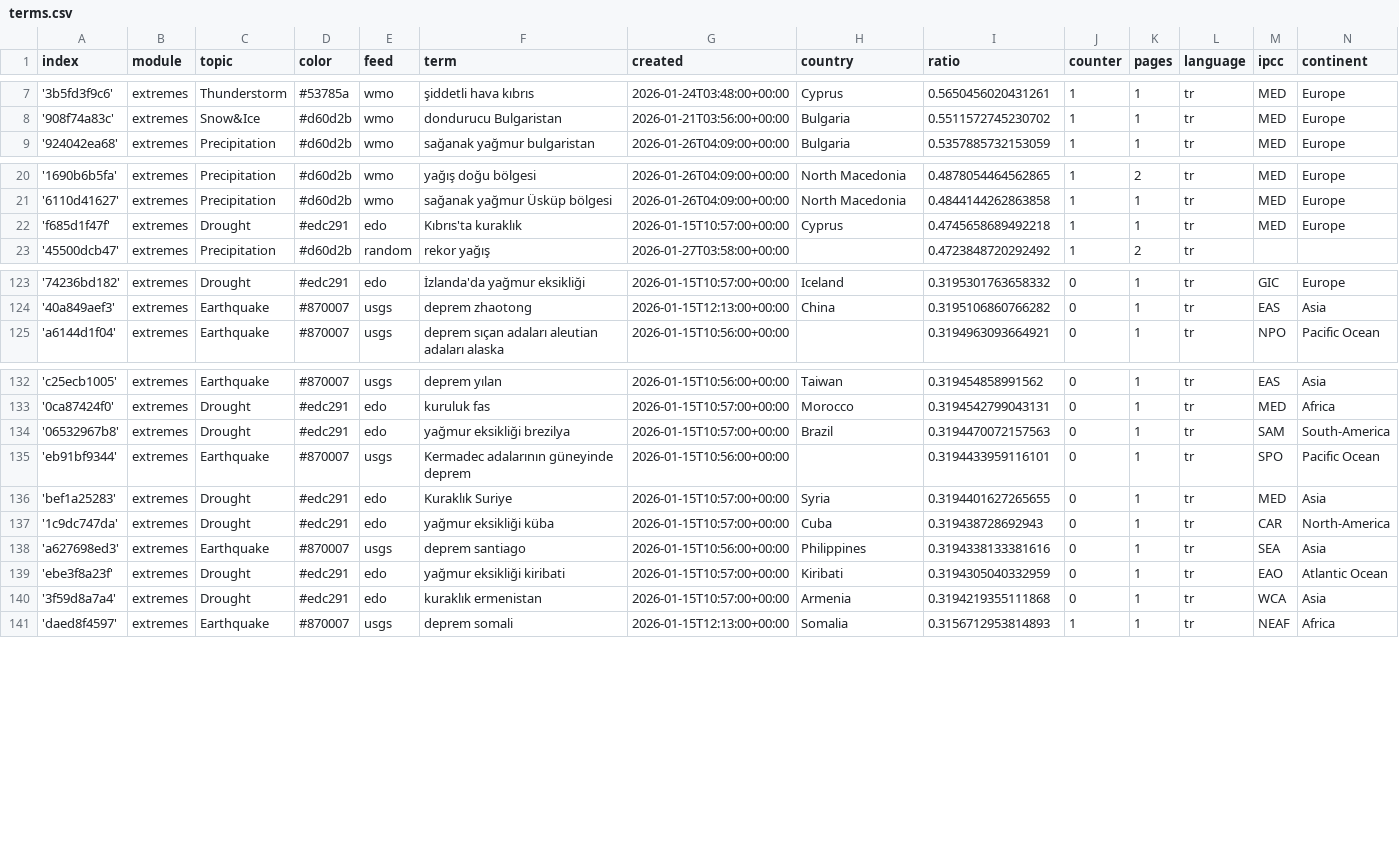
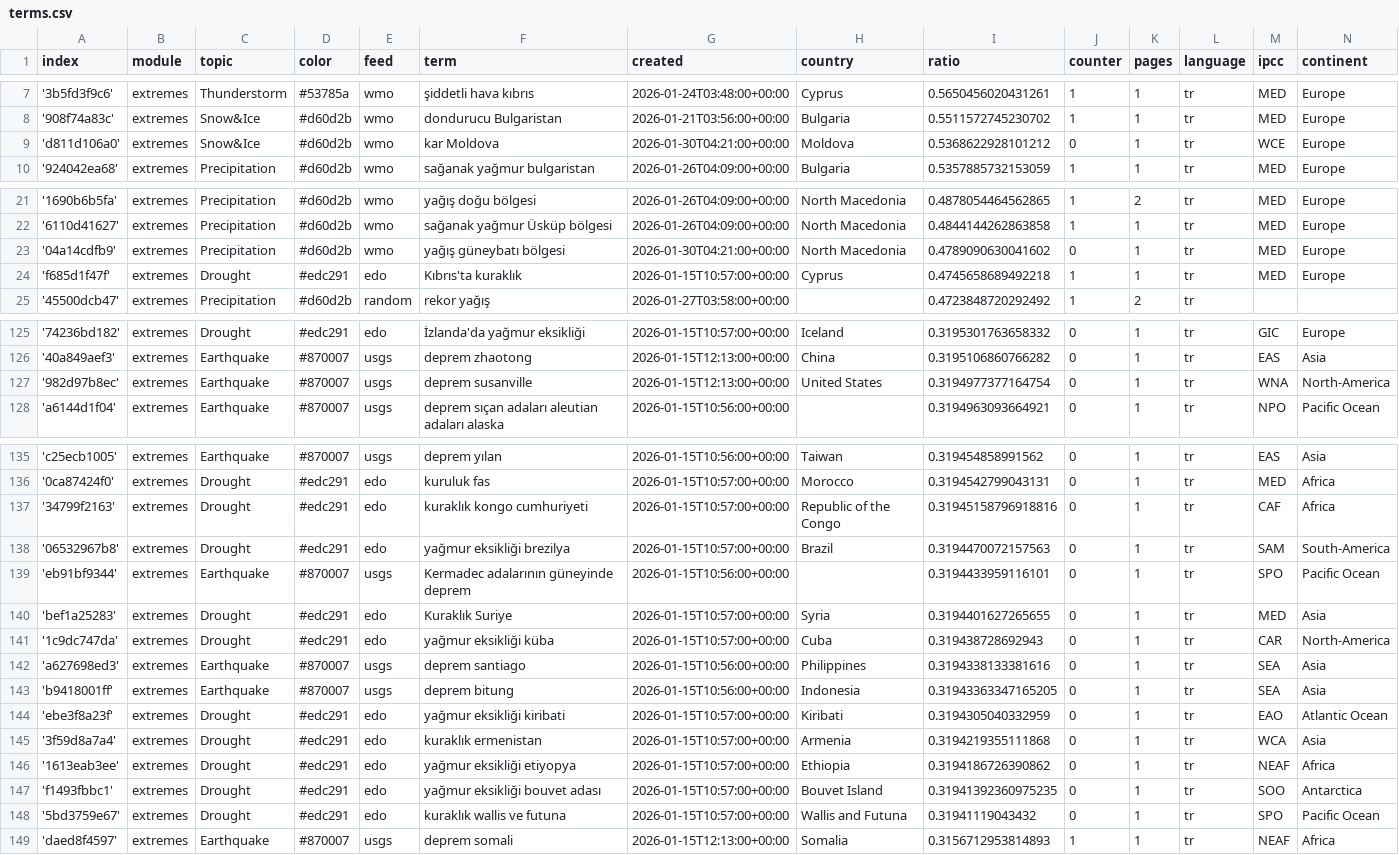
Before and after one commit to jannikdo28-news/TurkishExtremes, a CSV file: terms.csv, drawn as a sheet; only a part is shown, gaps mark what is left out; the diff covers the shown part only.

Commit message:
Commit from GitHub Actions (import:0.0)

```diff
--- a/terms.csv
+++ b/terms.csv
@@ -8,2 +8,3 @@ index,module,topic,color,feed,term,created,country,ratio,counter,pages,language,
 '908f74a83c',extremes,Snow&Ice,#d60d2b,wmo,dondurucu Bulgaristan,2026-01-21T03:56:00+00:00,Bulgaria,0.5511572745230702,1,1,tr,MED,Europe
+'d811d106a0',extremes,Snow&Ice,#d60d2b,wmo,kar Moldova,2026-01-30T04:21:00+00:00,Moldova,0.5368622928101212,0,1,tr,WCE,Europe
 '924042ea68',extremes,Precipitation,#d60d2b,wmo,sağanak yağmur bulgaristan,2026-01-26T04:09:00+00:00,Bulgaria,0.5357885732153059,1,1,tr,MED,Europe
@@ -21,2 +22,3 @@ index,module,topic,color,feed,term,created,country,ratio,counter,pages,language,
 '6110d41627',extremes,Precipitation,#d60d2b,wmo,sağanak yağmur Üsküp bölgesi,2026-01-26T04:09:00+00:00,North Macedonia,0.4844144262863858,1,1,tr,MED,Europe
+'04a14cdfb9',extremes,Precipitation,#d60d2b,wmo,yağış güneybatı bölgesi,2026-01-30T04:21:00+00:00,North Macedonia,0.4789090630041602,0,1,tr,MED,Europe
 'f685d1f47f',extremes,Drought,#edc291,edo,Kıbrıs'ta kuraklık,2026-01-15T10:57:00+00:00,Cyprus,0.4745658689492218,1,1,tr,MED,Europe
@@ -124,2 +126,3 @@ index,module,topic,color,feed,term,created,country,ratio,counter,pages,language,
 '40a849aef3',extremes,Earthquake,#870007,usgs,deprem zhaotong,2026-01-15T12:13:00+00:00,China,0.3195106860766282,0,1,tr,EAS,Asia
+'982d97b8ec',extremes,Earthquake,#870007,usgs,deprem susanville,2026-01-15T12:13:00+00:00,United States,0.3194977377164754,0,1,tr,WNA,North-America
 'a6144d1f04',extremes,Earthquake,#870007,usgs,deprem sıçan adaları aleutian adaları alaska,2026-01-15T10:56:00+00:00,,0.3194963093664921,0,1,tr,NPO,Pacific Ocean
@@ -133,2 +136,3 @@ index,module,topic,color,feed,term,created,country,ratio,counter,pages,language,
 '0ca87424f0',extremes,Drought,#edc291,edo,kuruluk fas,2026-01-15T10:57:00+00:00,Morocco,0.3194542799043131,0,1,tr,MED,Africa
+'34799f2163',extremes,Drought,#edc291,edo,kuraklık kongo cumhuriyeti,2026-01-15T10:57:00+00:00,Republic of the Congo,0.31945158796918816,0,1,tr,CAF,Africa
 '06532967b8',extremes,Drought,#edc291,edo,yağmur eksikliği brezilya,2026-01-15T10:57:00+00:00,Brazil,0.3194470072157563,0,1,tr,SAM,South-America
@@ -138,4 +142,8 @@ index,module,topic,color,feed,term,created,country,ratio,counter,pages,language,
 'a627698ed3',extremes,Earthquake,#870007,usgs,deprem santiago,2026-01-15T10:56:00+00:00,Philippines,0.3194338133381616,0,1,tr,SEA,Asia
+'b9418001ff',extremes,Earthquake,#870007,usgs,deprem bitung,2026-01-15T10:56:00+00:00,Indonesia,0.31943363347165205,0,1,tr,SEA,Asia
 'ebe3f8a23f',extremes,Drought,#edc291,edo,yağmur eksikliği kiribati,2026-01-15T10:57:00+00:00,Kiribati,0.3194305040332959,0,1,tr,EAO,Atlantic Ocean
 '3f59d8a7a4',extremes,Drought,#edc291,edo,kuraklık ermenistan,2026-01-15T10:57:00+00:00,Armenia,0.3194219355111868,0,1,tr,WCA,Asia
+'1613eab3ee',extremes,Drought,#edc291,edo,yağmur eksikliği etiyopya,2026-01-15T10:57:00+00:00,Ethiopia,0.3194186726390862,0,1,tr,NEAF,Africa
+'f1493fbbc1',extremes,Drought,#edc291,edo,yağmur eksikliği bouvet adası,2026-01-15T10:57:00+00:00,Bouvet Island,0.31941392360975235,0,1,tr,SOO,Antarctica
+'5bd3759e67',extremes,Drought,#edc291,edo,kuraklık wallis ve futuna,2026-01-15T10:57:00+00:00,Wallis and Futuna,0.31941119043432,0,1,tr,SPO,Pacific Ocean
 'daed8f4597',extremes,Earthquake,#870007,usgs,deprem somali,2026-01-15T12:13:00+00:00,Somalia,0.3156712953814893,1,1,tr,NEAF,Africa
```
Also changed, not shown: 4 edited cells elsewhere in this file.
